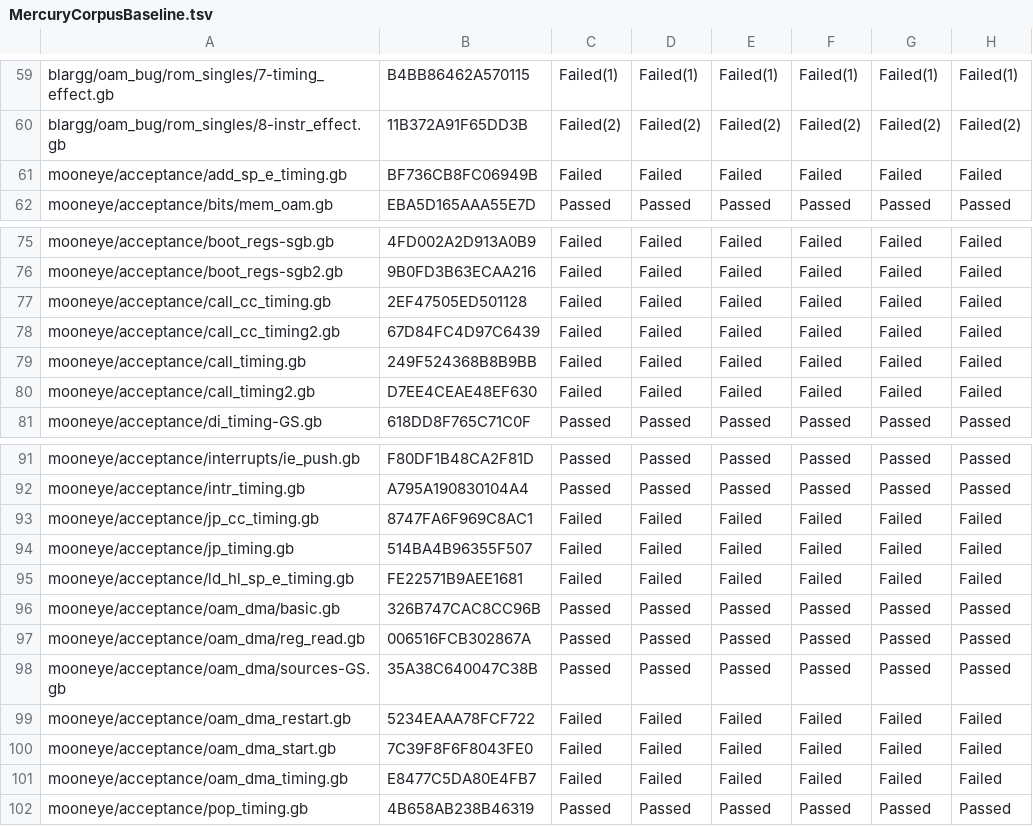
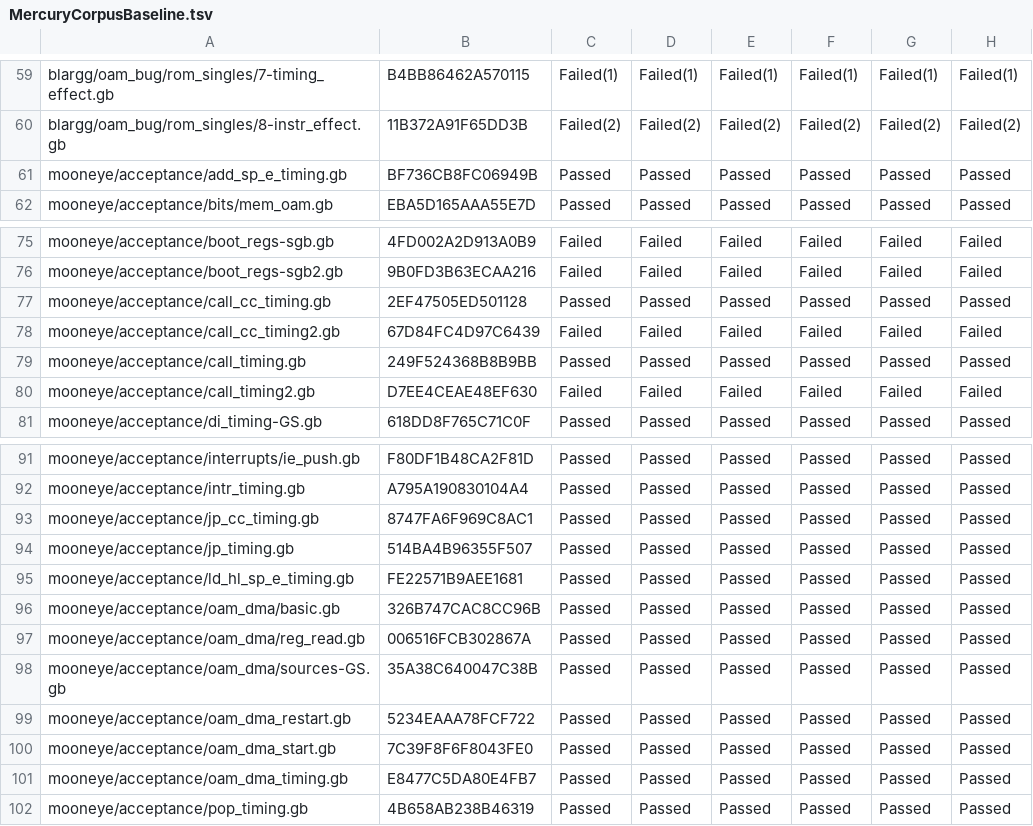
Before and after one commit to RedQuE3n/EmuSen, a TSV file: EmuSen.WiseMan/Cores/MercuryCorpusBaseline.tsv, drawn as a sheet; only a part is shown, gaps mark what is left out; the diff covers the shown part only.

Commit message:
Mercury audit step D, the fix: OAM DMA starts on the second machine cycle after the write, in both engines; state version 9
The write sets a five-T-cycle start delay, a running transfer carries on until it ends, and the transfer owns OAM for
machine cycles 2 to 161, as mooneye's oam_dma_start and oam_dma_timing headers give them. The delay follows the mixer
in a version-9 tail; both engines read versions 5 to 9. The three oam_dma ROMs and the eight instruction-timing ROMs
the referee page attributed to the delay now pass in all six columns, 111 of 173; the five it attributed to access
placement still fail. Three older claims that described the immediate start were brought to the documented timing.

```diff
--- a/EmuSen.WiseMan/Cores/MercuryCorpusBaseline.tsv
+++ b/EmuSen.WiseMan/Cores/MercuryCorpusBaseline.tsv
@@ -60,3 +60,3 @@ blargg/oam_bug/rom_singles/7-timing_effect.gb	B4BB86462A570115	Failed(1)	Failed(
 blargg/oam_bug/rom_singles/8-instr_effect.gb	11B372A91F65DD3B	Failed(2)	Failed(2)	Failed(2)	Failed(2)	Failed(2)	Failed(2)
-mooneye/acceptance/add_sp_e_timing.gb	BF736CB8FC06949B	Failed	Failed	Failed	Failed	Failed	Failed
+mooneye/acceptance/add_sp_e_timing.gb	BF736CB8FC06949B	Passed	Passed	Passed	Passed	Passed	Passed
 mooneye/acceptance/bits/mem_oam.gb	EBA5D165AAA55E7D	Passed	Passed	Passed	Passed	Passed	Passed
@@ -76,5 +76,5 @@ mooneye/acceptance/boot_regs-sgb.gb	4FD002A2D913A0B9	Failed	Failed	Failed	Failed
 mooneye/acceptance/boot_regs-sgb2.gb	9B0FD3B63ECAA216	Failed	Failed	Failed	Failed	Failed	Failed
-mooneye/acceptance/call_cc_timing.gb	2EF47505ED501128	Failed	Failed	Failed	Failed	Failed	Failed
+mooneye/acceptance/call_cc_timing.gb	2EF47505ED501128	Passed	Passed	Passed	Passed	Passed	Passed
 mooneye/acceptance/call_cc_timing2.gb	67D84FC4D97C6439	Failed	Failed	Failed	Failed	Failed	Failed
-mooneye/acceptance/call_timing.gb	249F524368B8B9BB	Failed	Failed	Failed	Failed	Failed	Failed
+mooneye/acceptance/call_timing.gb	249F524368B8B9BB	Passed	Passed	Passed	Passed	Passed	Passed
 mooneye/acceptance/call_timing2.gb	D7EE4CEAE48EF630	Failed	Failed	Failed	Failed	Failed	Failed
@@ -92,5 +92,5 @@ mooneye/acceptance/interrupts/ie_push.gb	F80DF1B48CA2F81D	Passed	Passed	Passed	P
 mooneye/acceptance/intr_timing.gb	A795A190830104A4	Passed	Passed	Passed	Passed	Passed	Passed
-mooneye/acceptance/jp_cc_timing.gb	8747FA6F969C8AC1	Failed	Failed	Failed	Failed	Failed	Failed
-mooneye/acceptance/jp_timing.gb	514BA4B96355F507	Failed	Failed	Failed	Failed	Failed	Failed
-mooneye/acceptance/ld_hl_sp_e_timing.gb	FE22571B9AEE1681	Failed	Failed	Failed	Failed	Failed	Failed
+mooneye/acceptance/jp_cc_timing.gb	8747FA6F969C8AC1	Passed	Passed	Passed	Passed	Passed	Passed
+mooneye/acceptance/jp_timing.gb	514BA4B96355F507	Passed	Passed	Passed	Passed	Passed	Passed
+mooneye/acceptance/ld_hl_sp_e_timing.gb	FE22571B9AEE1681	Passed	Passed	Passed	Passed	Passed	Passed
 mooneye/acceptance/oam_dma/basic.gb	326B747CAC8CC96B	Passed	Passed	Passed	Passed	Passed	Passed
@@ -98,5 +98,5 @@ mooneye/acceptance/oam_dma/reg_read.gb	006516FCB302867A	Passed	Passed	Passed	Pas
 mooneye/acceptance/oam_dma/sources-GS.gb	35A38C640047C38B	Passed	Passed	Passed	Passed	Passed	Passed
-mooneye/acceptance/oam_dma_restart.gb	5234EAAA78FCF722	Failed	Failed	Failed	Failed	Failed	Failed
-mooneye/acceptance/oam_dma_start.gb	7C39F8F6F8043FE0	Failed	Failed	Failed	Failed	Failed	Failed
-mooneye/acceptance/oam_dma_timing.gb	E8477C5DA80E4FB7	Failed	Failed	Failed	Failed	Failed	Failed
+mooneye/acceptance/oam_dma_restart.gb	5234EAAA78FCF722	Passed	Passed	Passed	Passed	Passed	Passed
+mooneye/acceptance/oam_dma_start.gb	7C39F8F6F8043FE0	Passed	Passed	Passed	Passed	Passed	Passed
+mooneye/acceptance/oam_dma_timing.gb	E8477C5DA80E4FB7	Passed	Passed	Passed	Passed	Passed	Passed
 mooneye/acceptance/pop_timing.gb	4B658AB238B46319	Passed	Passed	Passed	Passed	Passed	Passed
```
Also changed, not shown: 12 edited cells elsewhere in this file, 12 other files.
